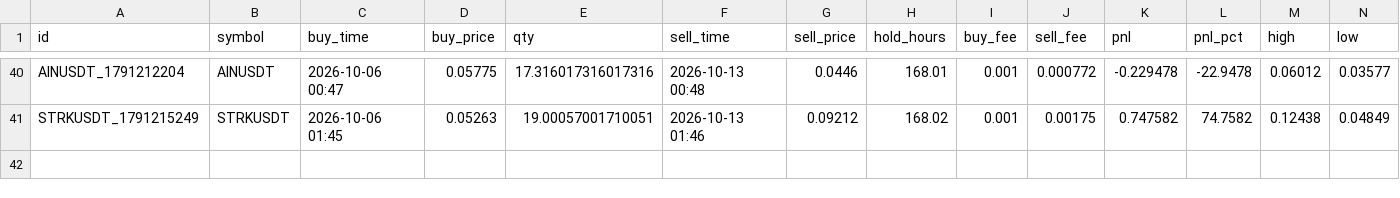
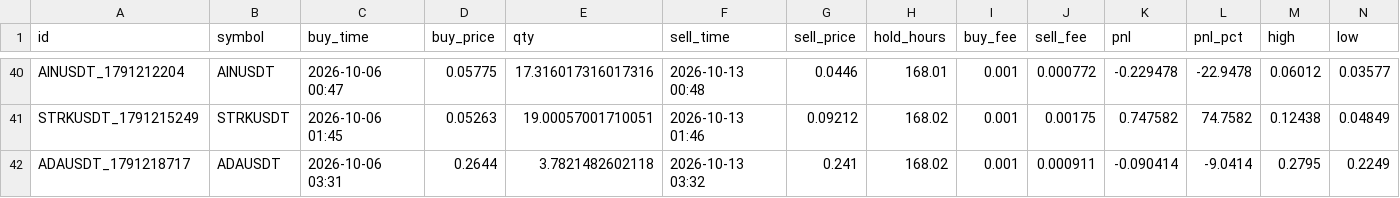
Before and after one commit to hiro1980umare/mexcscreener, a CSV file: paper_trades.csv, drawn as a sheet; only a part is shown, gaps mark what is left out; rows hold the shown columns only; the diff names each change by its address in the sheet, - before the commit and + after, or states it on an @@ line.

```diff
--- a/paper_trades.csv
+++ b/paper_trades.csv
+row 42: ADAUSDT_1791218717 | ADAUSDT | 2026-10-06 03:31 | 0.2644 | 3.7821482602118 | 2026-10-13 03:32 | 0.241 | 168.02 | 0.001 | 0.000911 | -0.090414 | -9.0414 | 0.2795 | 0.2249
```
Also changed, not shown: 5 other files.
